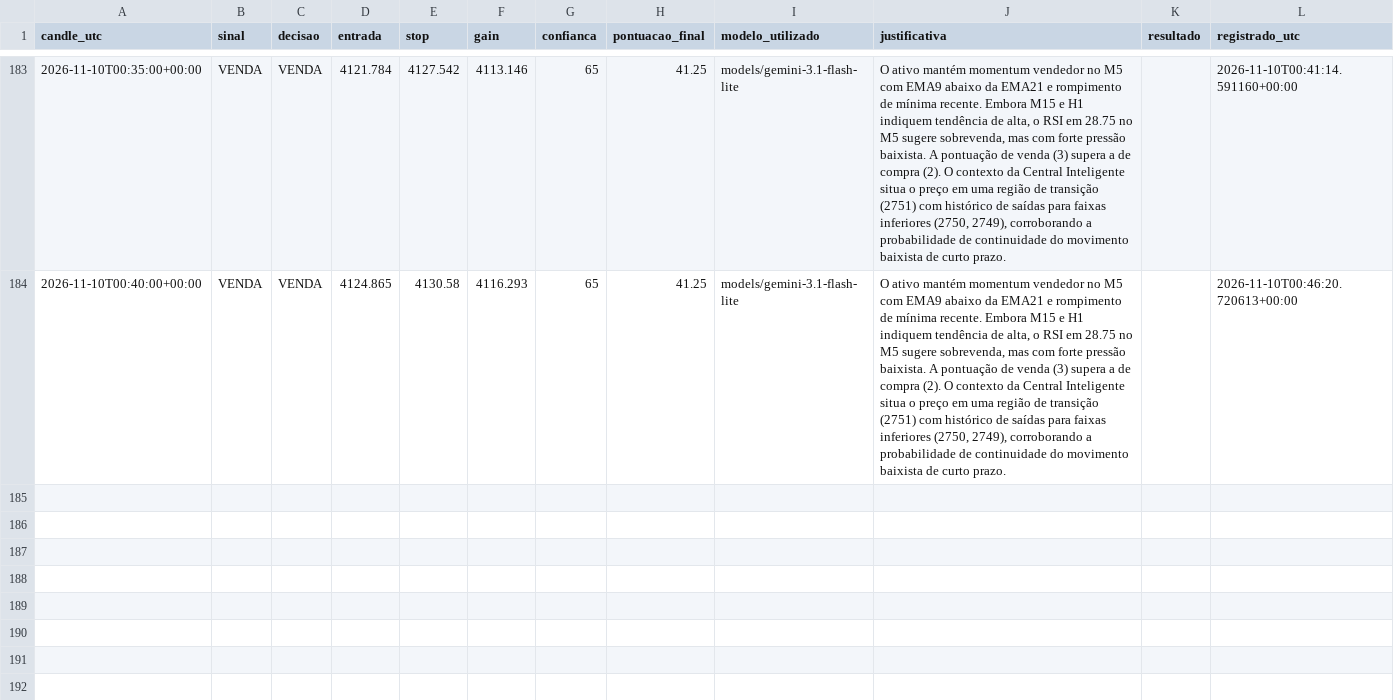
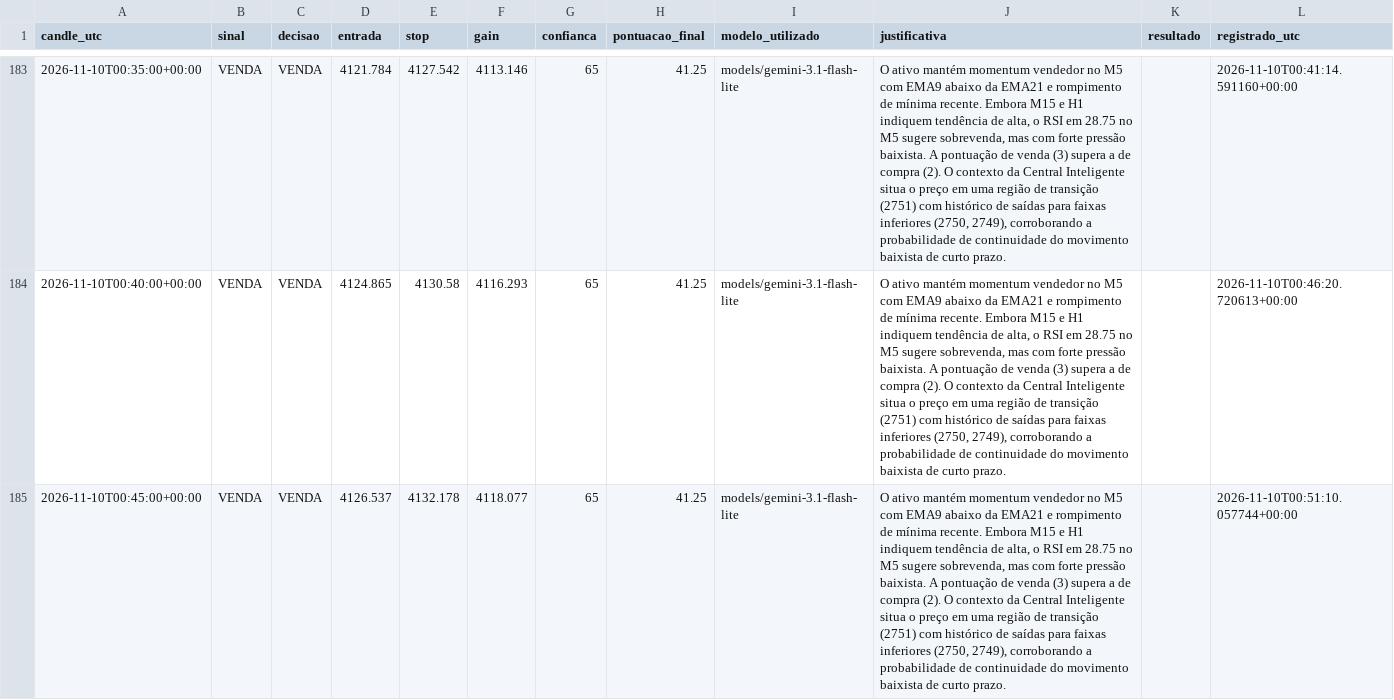
Before and after one commit to loucoparasempre00-ship-it/xauusd-bot-v2-, a CSV file: data/memoria_agente.csv, drawn as a sheet; only a part is shown, gaps mark what is left out; the diff names each change by its address in the sheet, - before the commit and + after, or states it on an @@ line.

```diff
--- a/data/memoria_agente.csv
+++ b/data/memoria_agente.csv
+row 185: 2026-11-10T00:45:00+00:00 | VENDA | VENDA | 4126.537 | 4132.178 | 4118.077 | 65 | 41.25 | models/gemini-3.1-flash-lite | O ativo mantém momentum vendedor no M5 com EMA9 abaixo da EMA21 e rompimento de mínima recente. Embora M15 e H1 indiquem tendência de alta, o RSI em 28.75 no M5 sugere sobrevenda, mas com forte pressão baixista. A pontuação de venda (3) supera a de compra (2). O contexto da Central Inteligente situa o preço em uma região de transição (2751) com histórico de saídas para faixas inferiores (2750, 2749), corroborando a probabilidade de continuidade do movimento baixista de curto prazo. |  | 2026-11-10T00:51:10.057744+00:00
```
Also changed, not shown: data/resultados_operacoes.csv, data/tabuleiro_estavel_m5.csv, 15 other files.
